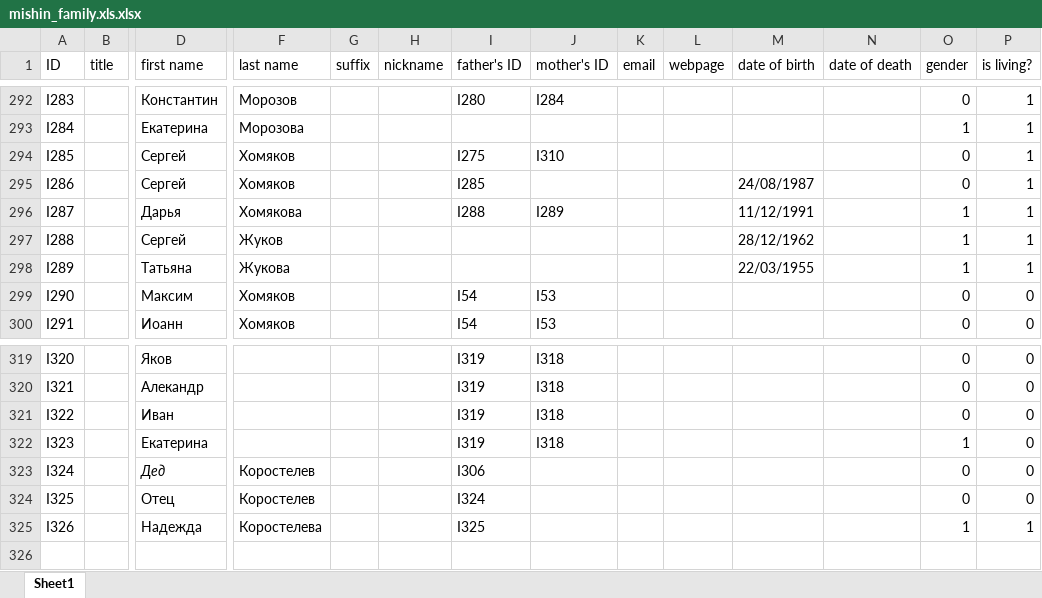
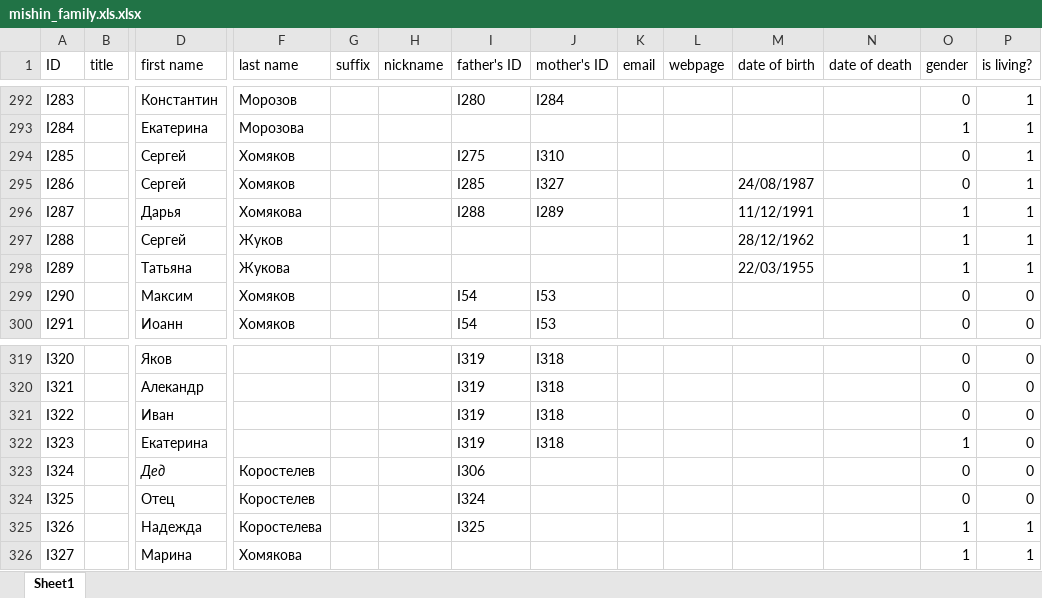
Before and after one commit to mishin/Ftree-heroku, an Excel workbook: mishin_family.xls.xlsx, sheet Sheet1, drawn as a sheet; only a part is shown, gaps mark what is left out; values as stored, in another font and other column widths than the file's, no borders; charts and pictures not drawn; rows hold the shown columns only; the diff names each change by its address in the sheet, - before the commit and + after, or states it on an @@ line.

Commit message:
Марина Хомякова

```diff
--- a/mishin_family.xls.xlsx (sheet Sheet1)
+++ b/mishin_family.xls.xlsx (sheet Sheet1)
-J295 (mother's ID): (empty)
+J295 (mother's ID): I327
+row 326: I327 |  | Марина | Хомякова |  |  |  |  |  |  |  |  | 1 | 1
```
Also changed, not shown: 7 other files.
